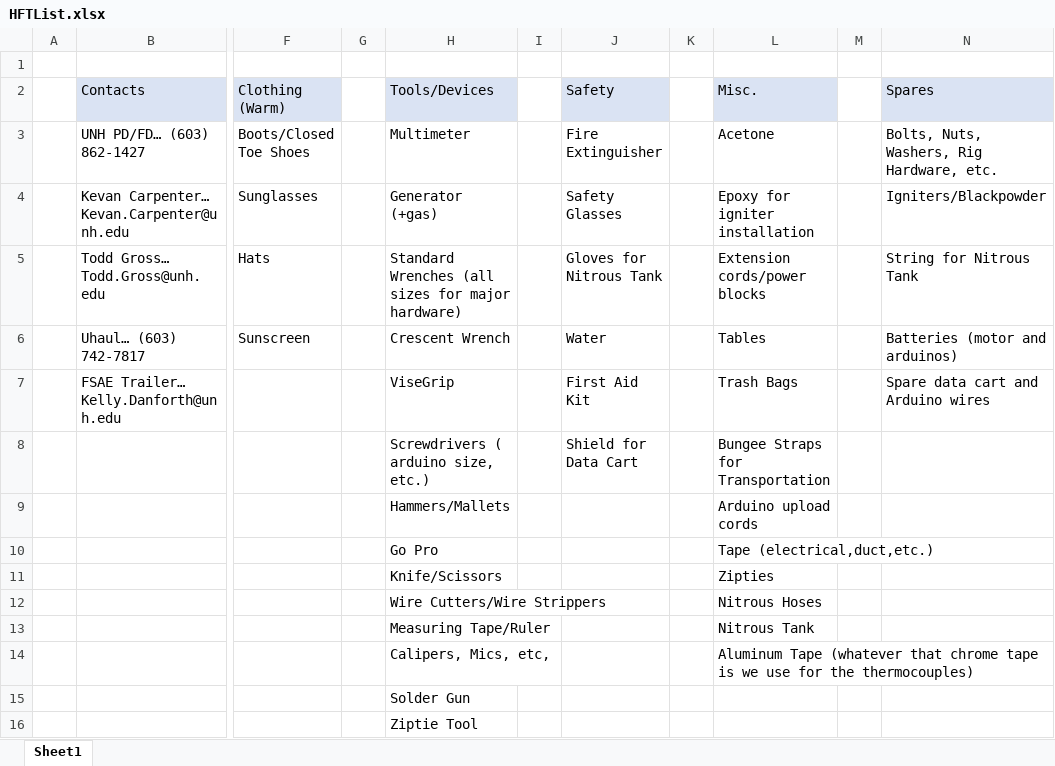
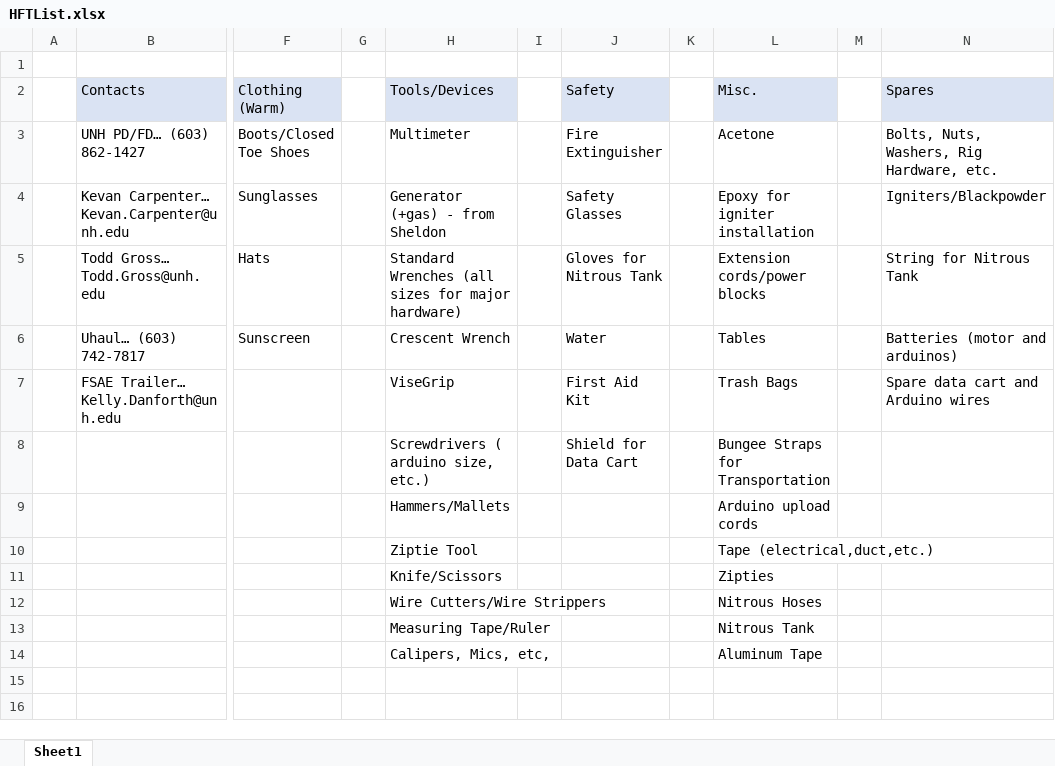
Before and after one commit to Maeswoon/UNHSEDS, an Excel workbook: Engineering/2019-2020/Engineering Management/HFTList.xlsx, sheet Sheet1, drawn as a sheet; only a part is shown, gaps mark what is left out; values as stored, in another font and other column widths than the file's, no borders; rows hold the shown columns only; the diff names each change by its address in the sheet, - before the commit and + after, or states it on an @@ line.

```diff
--- a/Engineering/2019-2020/Engineering Management/HFTList.xlsx (sheet Sheet1)
+++ b/Engineering/2019-2020/Engineering Management/HFTList.xlsx (sheet Sheet1)
-H4 (Tools/Devices): Generator (+gas)
+H4 (Tools/Devices): Generator (+gas) - from Sheldon
-H10 (Tools/Devices): Go Pro
+H10 (Tools/Devices): Ziptie Tool
-L14 (Misc.): Aluminum Tape (whatever that chrome tape is we use for the thermocouples)
+L14 (Misc.): Aluminum Tape
-row 15:  |  |  |  | Solder Gun
-row 16:  |  |  |  | Ziptie Tool
```
Also changed, not shown: 7 other files.
